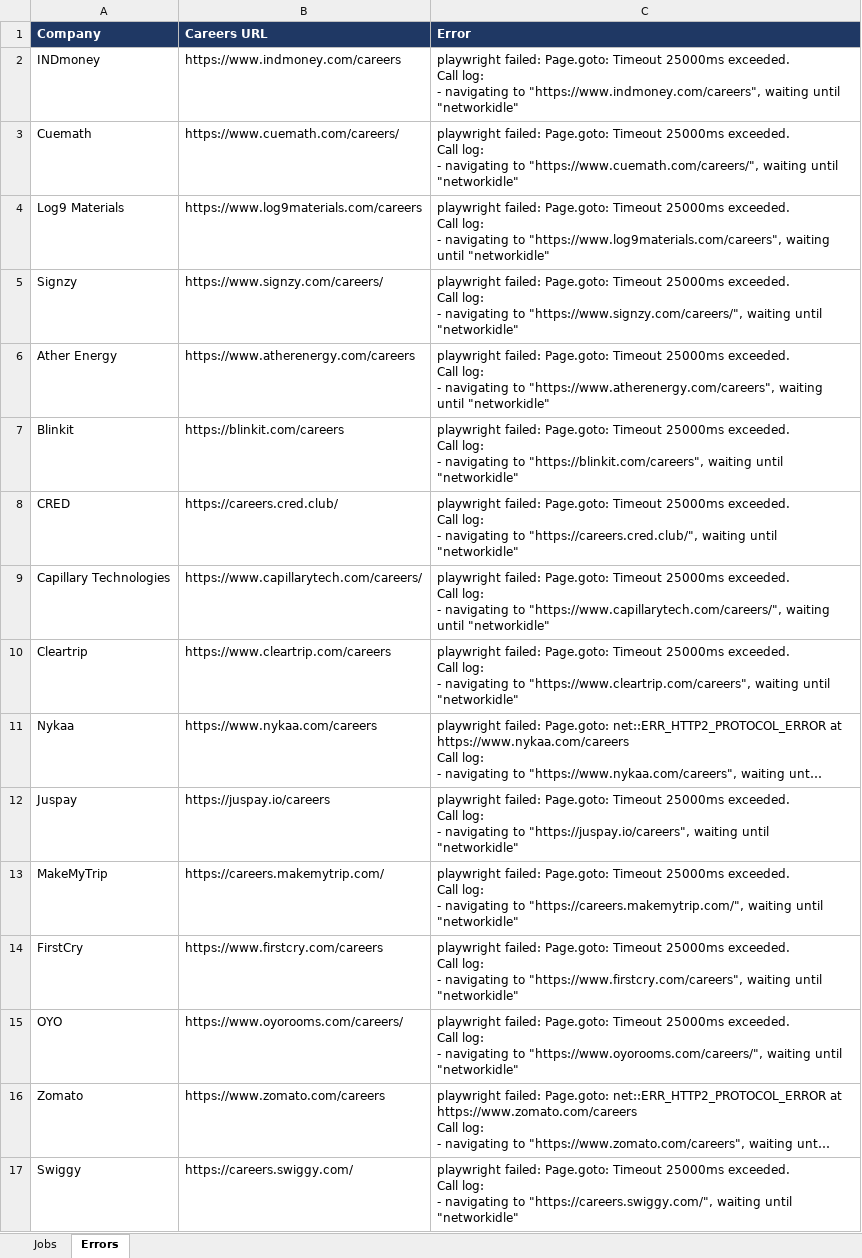
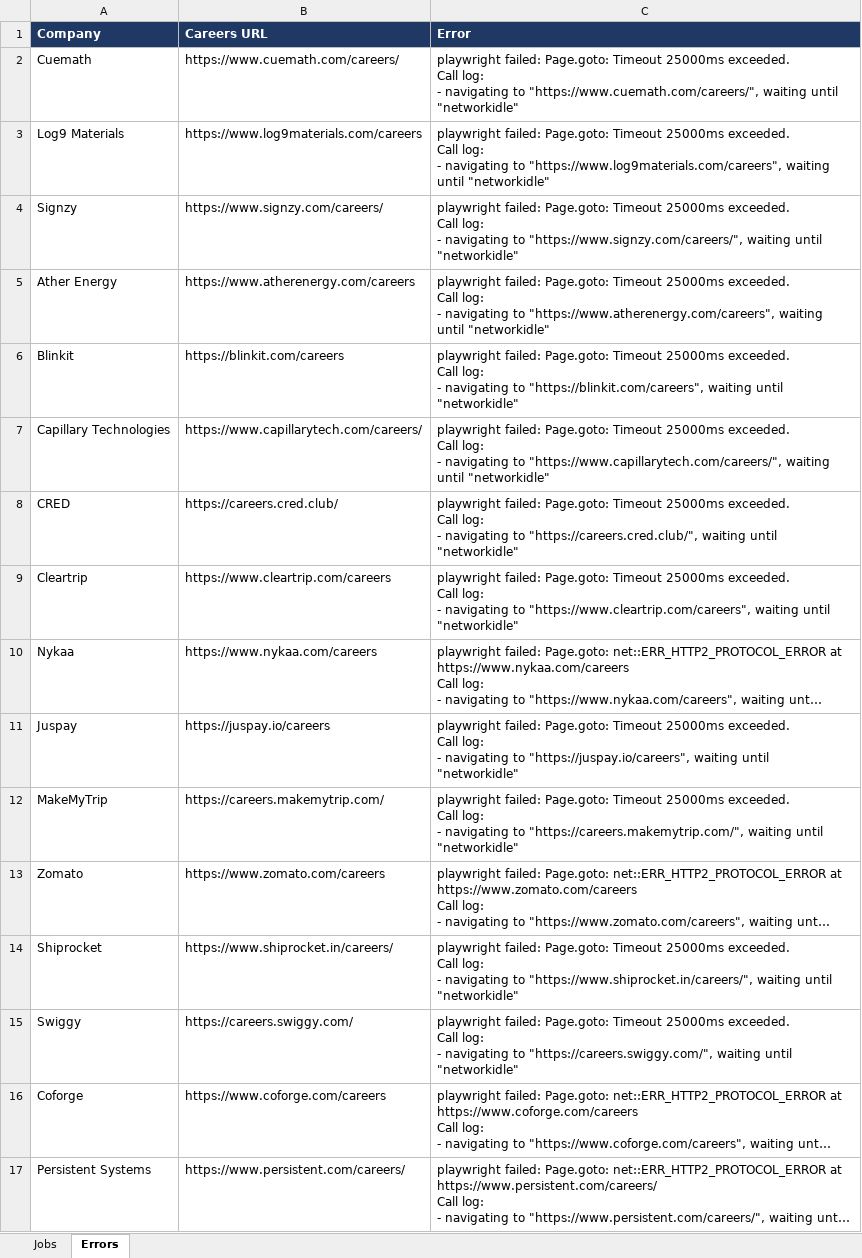
Before and after one commit to Lakshhiitaaa/JobTracker, an Excel workbook: reports/jobs_2026-10-30.xlsx, sheet Errors, drawn as a sheet; only a part is shown; the shorter side is filled out with more unchanged rows; long unchanged cells end in …; values as stored, in another font and other column widths than the file's, no borders; removed rows and columns are numbered as before the commit, all else as after; ↵ is a line break in a cell; the diff names each change by its address in the sheet, - before the commit and + after, or states it on an @@ line.

```diff
--- a/reports/jobs_2026-10-30.xlsx (sheet Errors)
+++ b/reports/jobs_2026-10-30.xlsx (sheet Errors)
-row 2: INDmoney | https://www.indmoney.com/careers | playwright failed: Page.goto: Timeout 25000ms exceeded. ↵ Call log: ↵ - navigating to "https://www.indmoney.com/careers", waiting until "networkidle"
@@ row 9 moved to row 7: Capillary Technologies @@
-row 14: FirstCry | https://www.firstcry.com/careers | playwright failed: Page.goto: Timeout 25000ms exceeded. ↵ Call log: ↵ - navigating to "https://www.firstcry.com/careers", waiting until "networkidle"
-row 15: OYO | https://www.oyorooms.com/careers/ | playwright failed: Page.goto: Timeout 25000ms exceeded. ↵ Call log: ↵ - navigating to "https://www.oyorooms.com/careers/", waiting until "networkidle"
+row 14: Shiprocket | https://www.shiprocket.in/careers/ | playwright failed: Page.goto: Timeout 25000ms exceeded. ↵ Call log: ↵ - navigating to "https://www.shiprocket.in/careers/", waiting until "networkidle"
```
Also changed, not shown: sheet Jobs, 1 other file.
